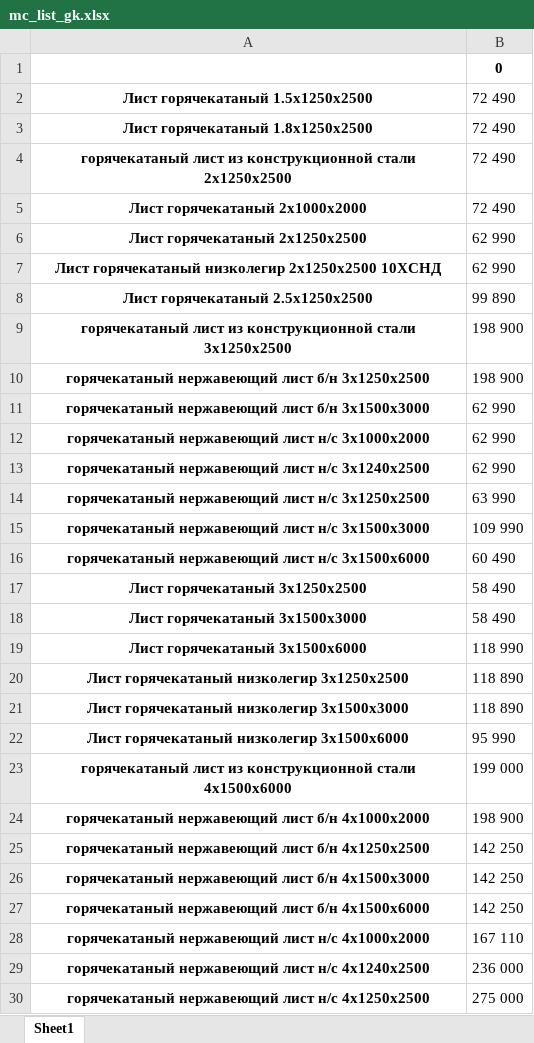
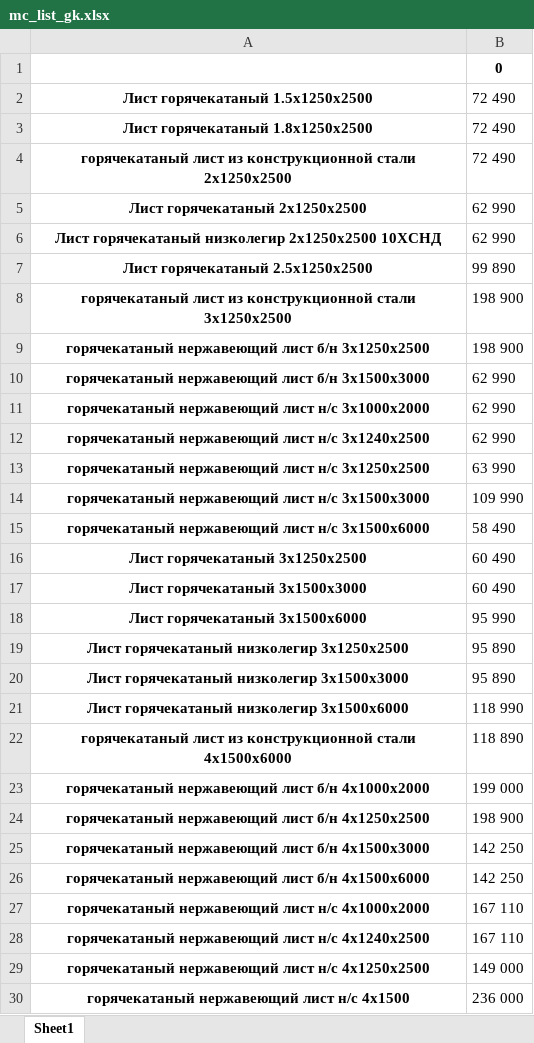
Before and after one commit to Denis-Davydov-get/Python_trening, an Excel workbook: parse/mc_list_gk.xlsx, sheet Sheet1, drawn as a sheet; values as stored, in another font and other column widths than the file's, no borders; removed rows and columns are numbered as before the commit, all else as after; the diff names each change by its address in the sheet, - before the commit and + after, or states it on an @@ line.

Commit message:
add parse proglist

```diff
--- a/parse/mc_list_gk.xlsx (sheet Sheet1)
+++ b/parse/mc_list_gk.xlsx (sheet Sheet1)
-row 5: Лист горячекатаный 2х1000х2000 | 72 490
-B15: 60 490
+B15: 58 490
-B16:B17: 58 490
+B16:B17: 60 490
-B18: 118 990
+B18: 95 990
-B19:B20: 118 890
+B19:B20: 95 890
-B21: 95 990
+B21: 118 990
-B22: 199 000
+B22: 118 890
-B23: 198 900
+B23: 199 000
-B24: 142 250
+B24: 198 900
-B28: 236 000
+B28: 167 110
-B29: 275 000
+B29: 149 000
+row 30: горячекатаный нержавеющий лист н/с 4х1500 | 236 000
```
Also changed, not shown: 19 other files.
